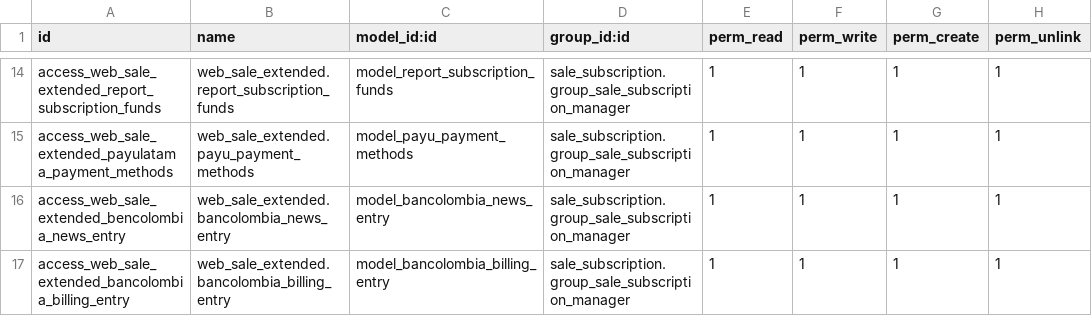
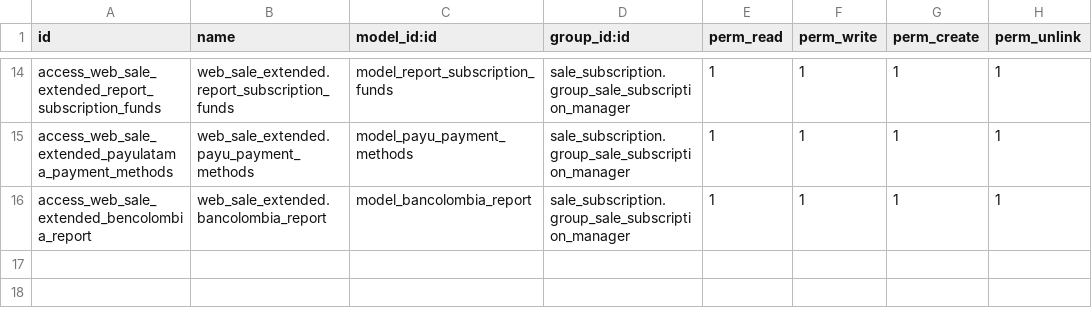
Before and after one commit to Tecnologiamasmedicos/Easytek, a CSV file: web_sale_extended/security/ir.model.access.csv, drawn as a sheet; only a part is shown, gaps mark what is left out.

Commit message:
[FIX] bancolombia reports

```diff
--- a/web_sale_extended/security/ir.model.access.csv
+++ b/web_sale_extended/security/ir.model.access.csv
@@ -15,3 +15,2 @@ access_web_sale_extended_report_subscription_funds,web_sale_extended.report_subs
 access_web_sale_extended_payulatama_payment_methods, web_sale_extended.payu_payment_methods,model_payu_payment_methods,sale_subscription.group_sale_subscription_manager,1,1,1,1
-access_web_sale_extended_bencolombia_news_entry, web_sale_extended.bancolombia_news_entry,model_bancolombia_news_entry,sale_subscription.group_sale_subscription_manager,1,1,1,1
-access_web_sale_extended_bancolombia_billing_entry, web_sale_extended.bancolombia_billing_entry,model_bancolombia_billing_entry,sale_subscription.group_sale_subscription_manager,1,1,1,1
+access_web_sale_extended_bencolombia_report, web_sale_extended.bancolombia_report,model_bancolombia_report,sale_subscription.group_sale_subscription_manager,1,1,1,1
```
Also changed, not shown: 2 other files.
